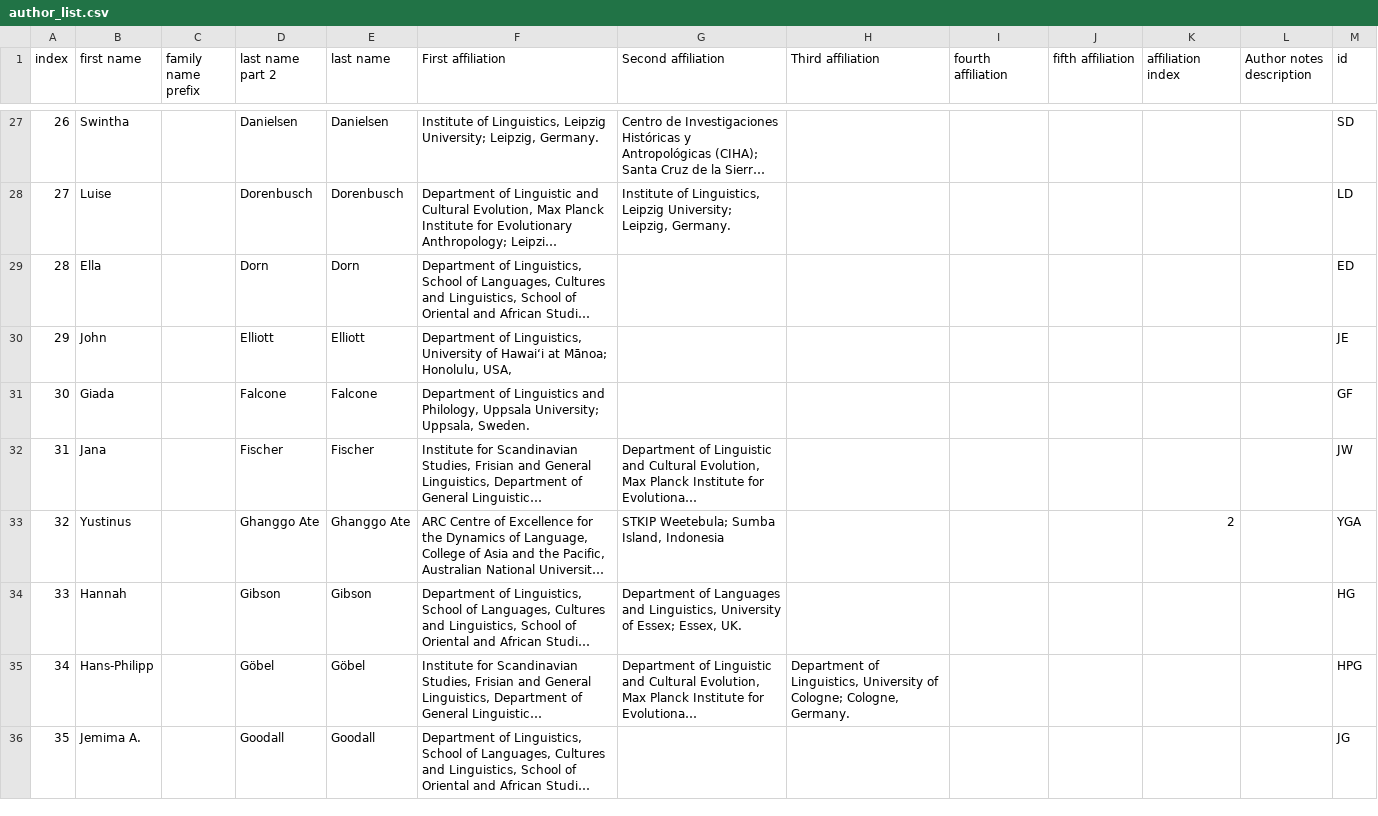
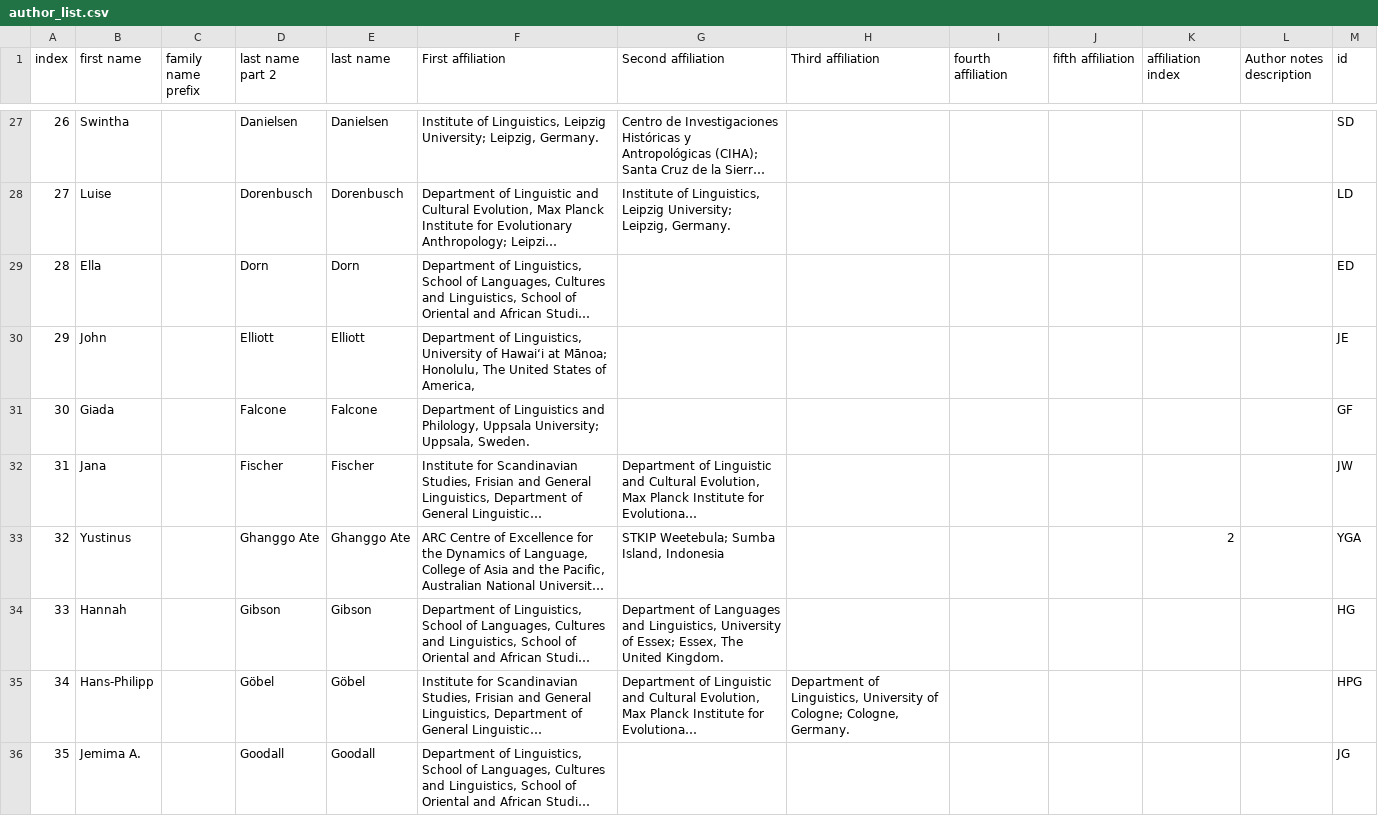
Before and after one commit to grambank/grambank-analysed, a CSV file: R_grambank/wrangle_authors/author_list.csv, drawn as a sheet; only a part is shown, gaps mark what is left out; long unchanged cells end in …; the diff covers the shown part only; the diff names each change by its address in the sheet, - before the commit and + after, or states it on an @@ line.

Commit message:
USA -> United States of America

```diff
--- a/R_grambank/wrangle_authors/author_list.csv
+++ b/R_grambank/wrangle_authors/author_list.csv
-F30 (First affiliation): …Mānoa; Honolulu, USA,
+F30 (First affiliation): …Mānoa; Honolulu, The United States of America,
-G34 (Second affiliation): …Essex; Essex, UK.
+G34 (Second affiliation): …Essex; Essex, The United Kingdom.
```
Also changed, not shown: 12 edited cells elsewhere in this file.
